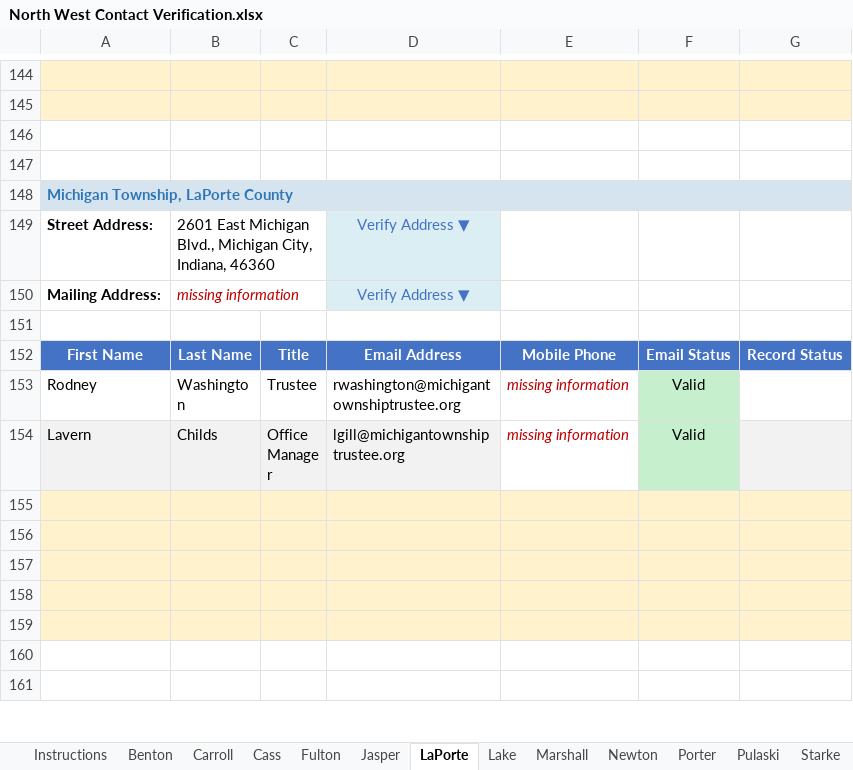
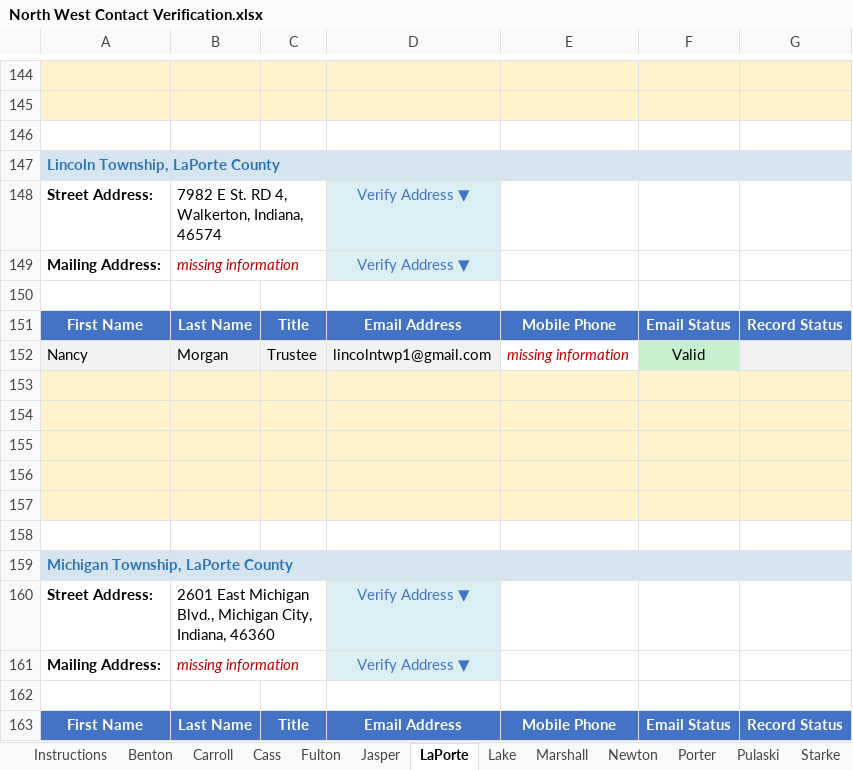
Before and after one commit to jentran-trs/ita-township-tools, an Excel workbook: Contact Verification Lists/North West Contact Verification.xlsx, sheet LaPorte, drawn as a sheet; only a part is shown, gaps mark what is left out; the shorter side is filled out with more unchanged rows; values as stored, in another font and other column widths than the file's, no borders; charts and pictures not drawn; addresses are those after the commit; the diff names each change by its address in the sheet, - before the commit and + after, or states it on an @@ line.

```diff
--- a/Contact Verification Lists/North West Contact Verification.xlsx (sheet LaPorte)
+++ b/Contact Verification Lists/North West Contact Verification.xlsx (sheet LaPorte)
+row 147: Lincoln Township, LaPorte County
+row 148: Street Address: | 7982 E St. RD 4, Walkerton, Indiana, 46574 |  | Verify Address ▼
+row 149: Mailing Address: | missing information |  | Verify Address ▼
+row 150: (empty)
+row 151: First Name | Last Name | Title | Email Address | Mobile Phone | Email Status | Record Status
+row 152: Nancy | Morgan | Trustee | lincolntwp1@gmail.com | missing information | Valid
+row 153: (empty)
+row 154: (empty)
+row 155: (empty)
+row 156: (empty)
+row 157: (empty)
-B159:G159 fill: none
+B159:G159 fill: #D6E4F0
```
Also changed, not shown: other sheet tabs, charts or pictures, Contact Verification Lists/West Central Contact Verification.xlsx, 5 other files.
